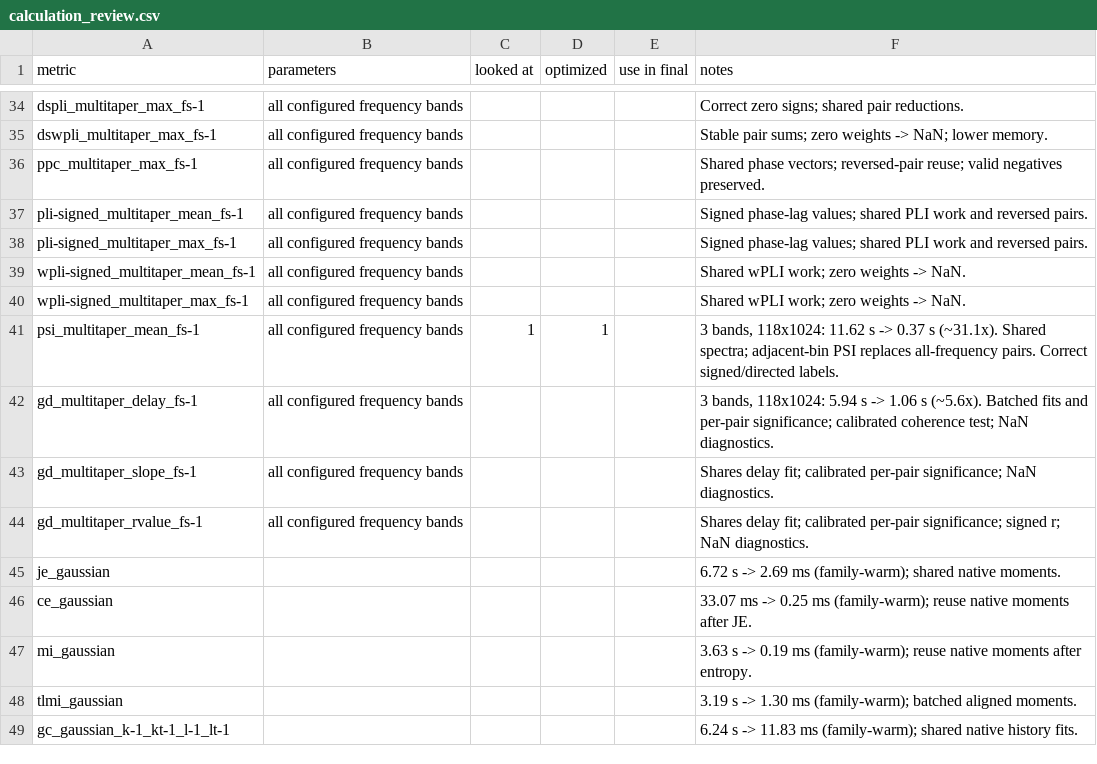
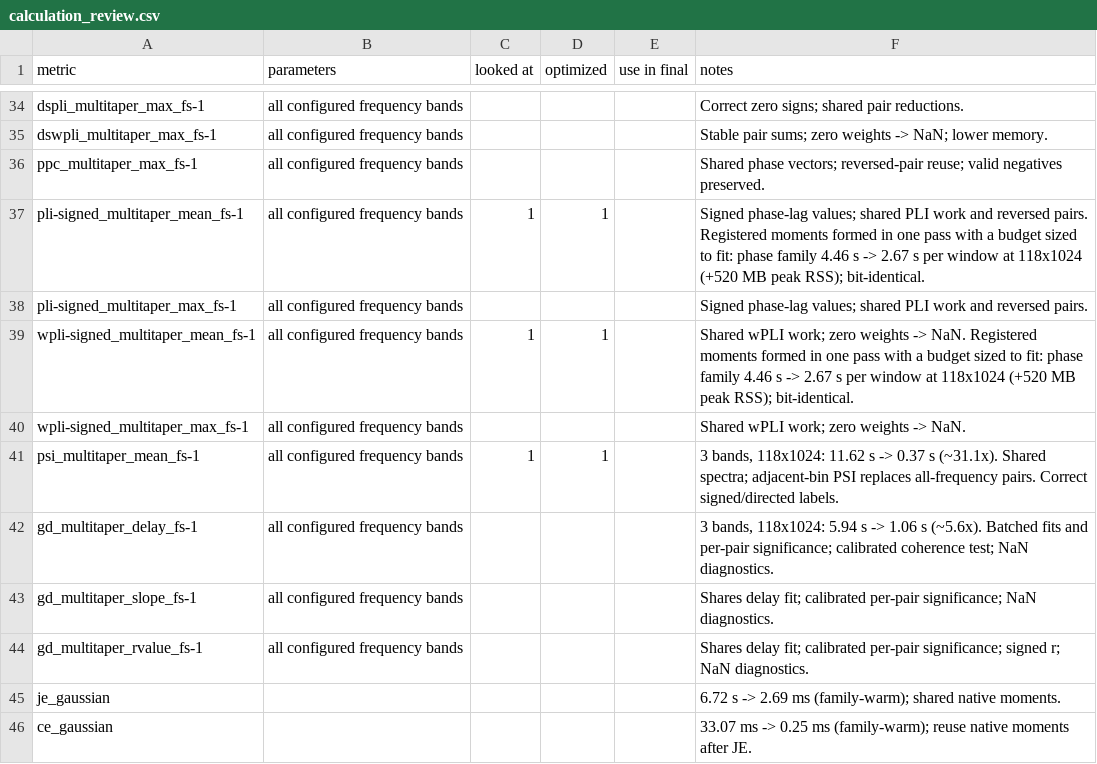
Before and after one commit to wendeldr/pyspi, a CSV file: audit/calculation_review.csv, drawn as a sheet; only a part is shown, gaps mark what is left out; the shorter side is filled out with more unchanged rows; the diff covers the shown part only.

```diff
--- a/audit/calculation_review.csv
+++ b/audit/calculation_review.csv
@@ -40,5 +40,5 @@ dswpli_multitaper_max_fs-1,all configured frequency bands,,,,Stable pair sums; z
 ppc_multitaper_max_fs-1,all configured frequency bands,,,,Shared phase vectors; reversed-pair reuse; valid negatives preserved.
-pli-signed_multitaper_mean_fs-1,all configured frequency bands,,,,Signed phase-lag values; shared PLI work and reversed pairs.
+pli-signed_multitaper_mean_fs-1,all configured frequency bands,1,1,,Signed phase-lag values; shared PLI work and reversed pairs. Registered moments formed in one pass with a budget sized to fit: phase family 4.46 s -> 2.67 s per window at 118x1024 (+520 MB peak RSS); bit-identical.
 pli-signed_multitaper_max_fs-1,all configured frequency bands,,,,Signed phase-lag values; shared PLI work and reversed pairs.
-wpli-signed_multitaper_mean_fs-1,all configured frequency bands,,,,Shared wPLI work; zero weights -> NaN.
+wpli-signed_multitaper_mean_fs-1,all configured frequency bands,1,1,,Shared wPLI work; zero weights -> NaN. Registered moments formed in one pass with a budget sized to fit: phase family 4.46 s -> 2.67 s per window at 118x1024 (+520 MB peak RSS); bit-identical.
 wpli-signed_multitaper_max_fs-1,all configured frequency bands,,,,Shared wPLI work; zero weights -> NaN.
```
Also changed, not shown: 54 edited cells elsewhere in this file, 19 other files.
